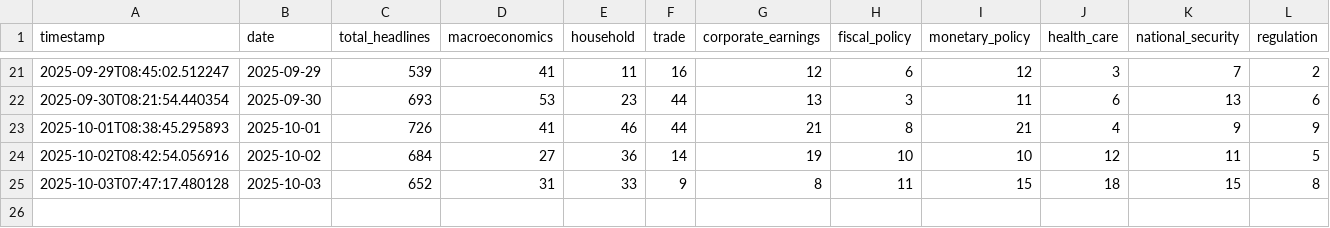
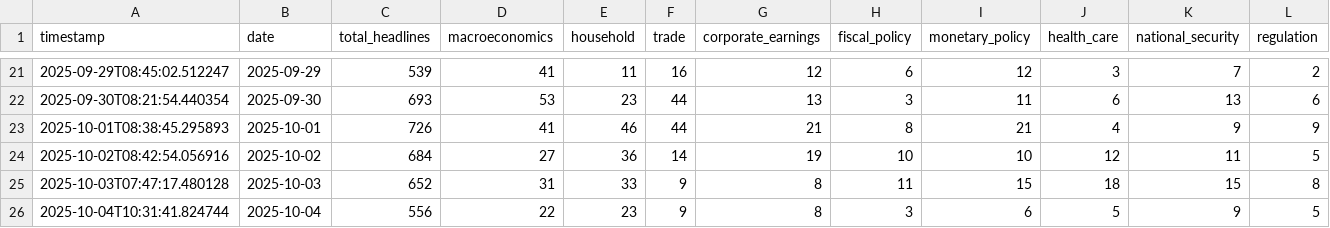
Before and after one commit to hsienc/hsienc.github.io, a CSV file: economic-news-data/headlines.csv, drawn as a sheet; only a part is shown, gaps mark what is left out; rows hold the shown columns only; the diff names each change by its address in the sheet, - before the commit and + after, or states it on an @@ line.

```diff
--- a/economic-news-data/headlines.csv
+++ b/economic-news-data/headlines.csv
+row 26: 2025-10-04T10:31:41.824744 | 2025-10-04 | 556 | 22 | 23 | 9 | 8 | 3 | 6 | 5 | 9 | 5
```
Also changed, not shown: 2 other files.
